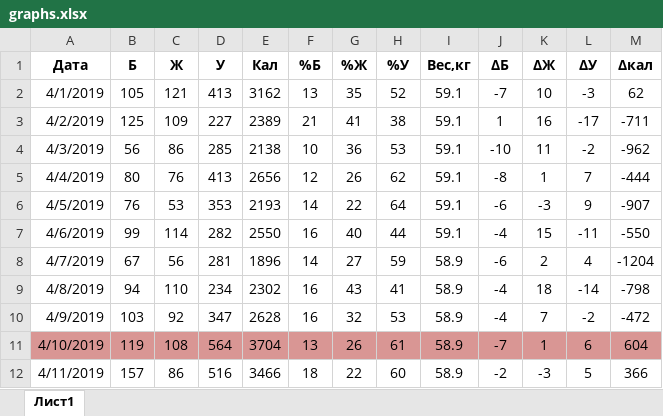
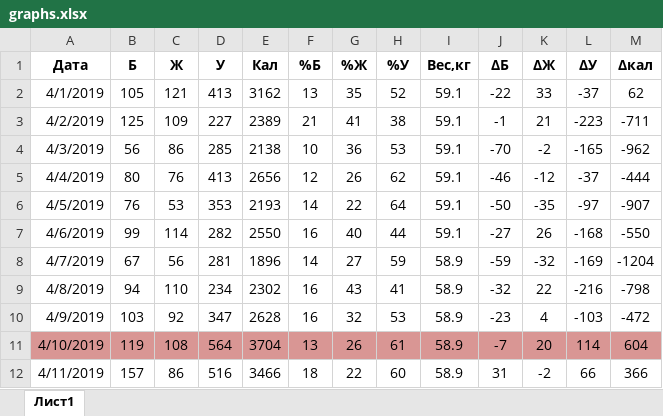
Before and after one commit to 9762263/feed, an Excel workbook: graphs.xlsx, sheet Лист1, drawn as a sheet; only a part is shown; values as stored, in another font and other column widths than the file's, no borders; charts and pictures not drawn; the diff covers the shown part only; the diff names each change by its address in the sheet, - before the commit and + after, or states it on an @@ line.

```diff
--- a/graphs.xlsx (sheet Лист1)
+++ b/graphs.xlsx (sheet Лист1)
-J2 (ΔБ): -7
+J2 (ΔБ): -22
-K2 (ΔЖ): 10
+K2 (ΔЖ): 33
-L2 (ΔУ): -3
+L2 (ΔУ): -37
-J3 (ΔБ): 1
+J3 (ΔБ): -1
-K3 (ΔЖ): 16
+K3 (ΔЖ): 21
-L3 (ΔУ): -17
+L3 (ΔУ): -223
-J4 (ΔБ): -10
+J4 (ΔБ): -70
-K4 (ΔЖ): 11
+K4 (ΔЖ): -2
-L4 (ΔУ): -2
+L4 (ΔУ): -165
-J5 (ΔБ): -8
+J5 (ΔБ): -46
-K5 (ΔЖ): 1
+K5 (ΔЖ): -12
-L5 (ΔУ): 7
+L5 (ΔУ): -37
-J6 (ΔБ): -6
+J6 (ΔБ): -50
-K6 (ΔЖ): -3
+K6 (ΔЖ): -35
-L6 (ΔУ): 9
+L6 (ΔУ): -97
-J7 (ΔБ): -4
+J7 (ΔБ): -27
-K7 (ΔЖ): 15
+K7 (ΔЖ): 26
-L7 (ΔУ): -11
+L7 (ΔУ): -168
-J8 (ΔБ): -6
+J8 (ΔБ): -59
-K8 (ΔЖ): 2
+K8 (ΔЖ): -32
-L8 (ΔУ): 4
+L8 (ΔУ): -169
-J9 (ΔБ): -4
+J9 (ΔБ): -32
-K9 (ΔЖ): 18
+K9 (ΔЖ): 22
-L9 (ΔУ): -14
+L9 (ΔУ): -216
-J10 (ΔБ): -4
+J10 (ΔБ): -23
-K10 (ΔЖ): 7
+K10 (ΔЖ): 4
-L10 (ΔУ): -2
+L10 (ΔУ): -103
-K11 (ΔЖ): 1
+K11 (ΔЖ): 20
-L11 (ΔУ): 6
+L11 (ΔУ): 114
-J12 (ΔБ): -2
+J12 (ΔБ): 31
-K12 (ΔЖ): -3
+K12 (ΔЖ): -2
-L12 (ΔУ): 5
+L12 (ΔУ): 66
```
Also changed, not shown: 28 added rows, 1 removed row and 49 edited cells elsewhere in this sheet, formulas that keep their value, charts or pictures, produkty_pitania.xlsx, ratsiony.xlsx.
